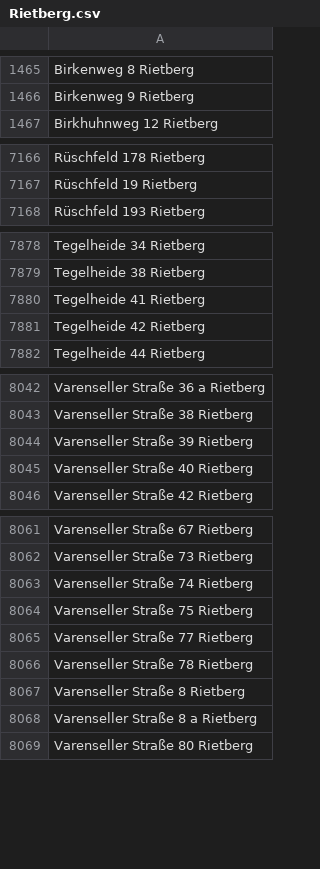
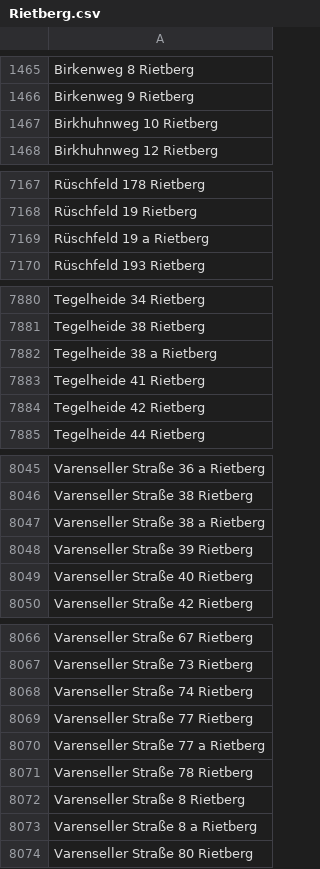
Before and after one commit to flohoff/kreisgt-addressentwicklung, a CSV file: Rietberg.csv, drawn as a sheet; only a part is shown, gaps mark what is left out; removed rows and columns are numbered as before the commit, all else as after; the diff covers the shown part only; the diff names each change by its address in the sheet, - before the commit and + after, or states it on an @@ line.

```diff
--- a/Rietberg.csv
+++ b/Rietberg.csv
+row 1467: Birkhuhnweg 10 Rietberg
+row 7169: Rüschfeld 19 a Rietberg
+row 7882: Tegelheide 38 a Rietberg
+row 8047: Varenseller Straße 38 a Rietberg
-row 8064: Varenseller Straße 75 Rietberg
+row 8070: Varenseller Straße 77 a Rietberg
```
Also changed, not shown: 1 added row elsewhere in this file, Borgholzhausen.csv, Guetersloh.csv, 3 other files.
